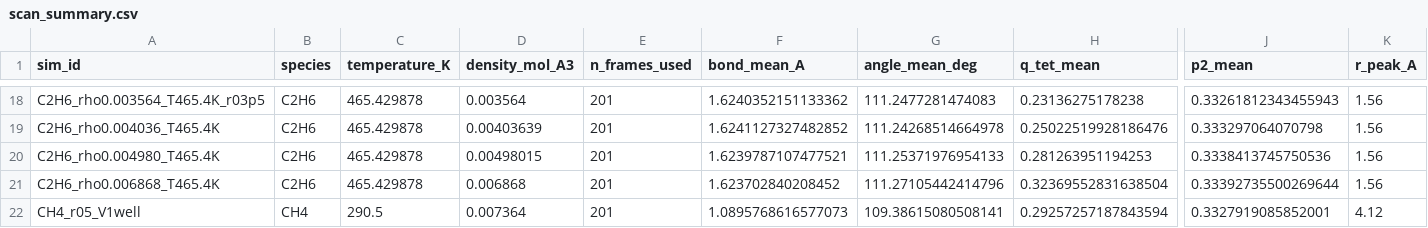
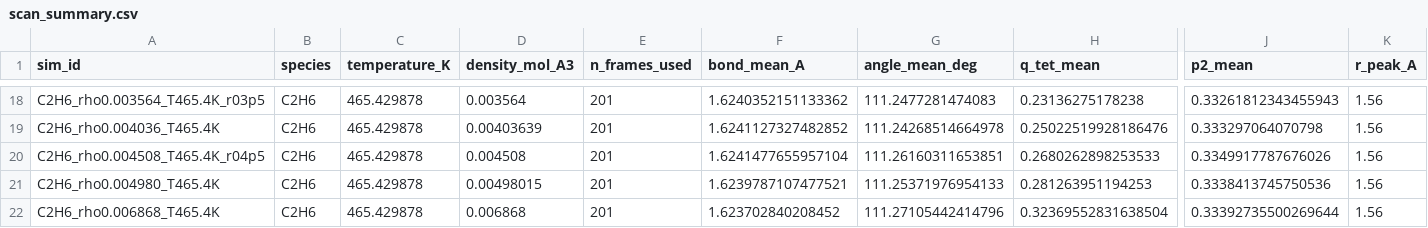
Before and after one commit to Yong-Q/new, a CSV file: results/maceles_density_scan_exact/scan_summary.csv, drawn as a sheet; only a part is shown, gaps mark what is left out; the shorter side is filled out with more unchanged rows; rows hold the shown columns only; the diff names each change by its address in the sheet, - before the commit and + after, or states it on an @@ line.

```diff
--- a/results/maceles_density_scan_exact/scan_summary.csv
+++ b/results/maceles_density_scan_exact/scan_summary.csv
+row 20: C2H6_rho0.004508_T465.4K_r04p5 | C2H6 | 465.429878 | 0.004508 | 201 | 1.6241477655957104 | 111.26160311653851 | 0.2680262898253533 | 0.3349917787676026 | 1.56
```
Also changed, not shown: 2 other files.
